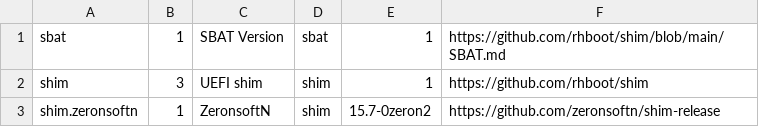
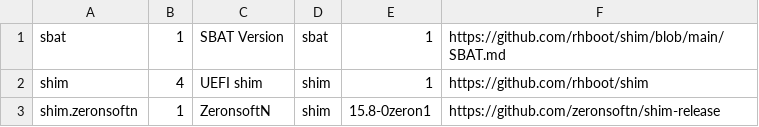
Before and after one commit to zeronsoftn/shim-review, a CSV file: sbat.csv, drawn as a sheet.

```diff
--- a/sbat.csv
+++ b/sbat.csv
@@ -1,3 +1,3 @@
 sbat,1,SBAT Version,sbat,1,https://github.com/rhboot/shim/blob/main/SBAT.md
-shim,3,UEFI shim,shim,1,https://github.com/rhboot/shim
-shim.zeronsoftn,1,ZeronsoftN,shim,15.7-0zeron2,https://github.com/zeronsoftn/shim-release
+shim,4,UEFI shim,shim,1,https://github.com/rhboot/shim
+shim.zeronsoftn,1,ZeronsoftN,shim,15.8-0zeron1,https://github.com/zeronsoftn/shim-release
```
Also changed, not shown: 12 other files.
